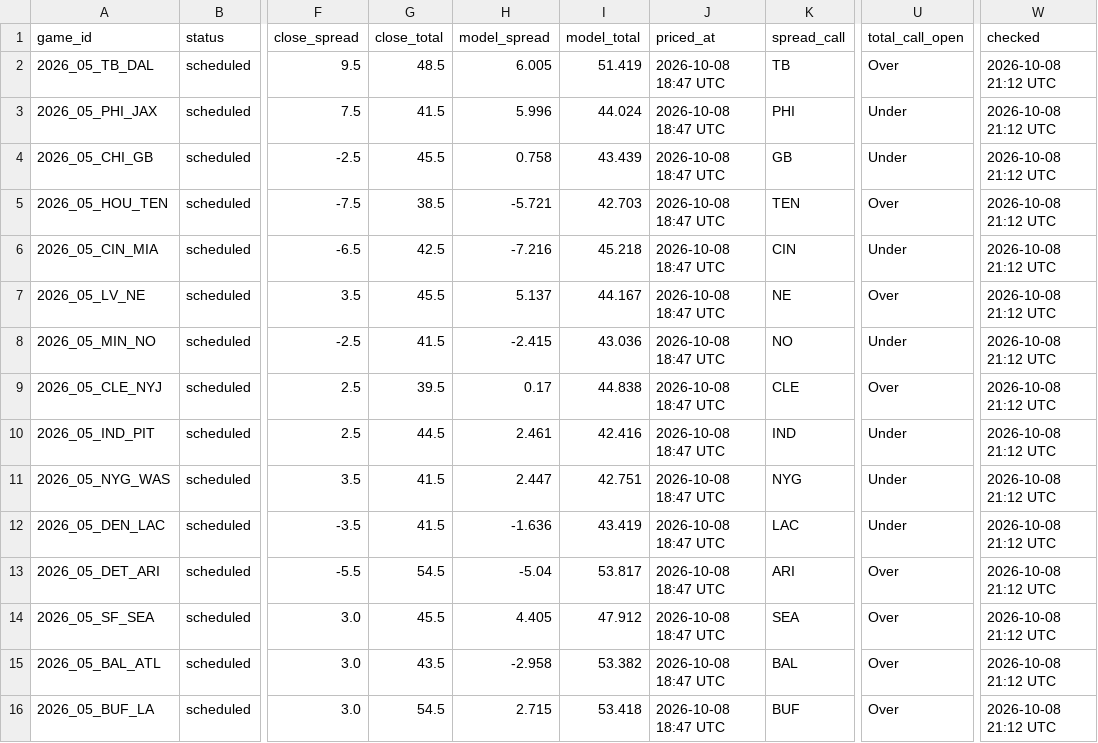
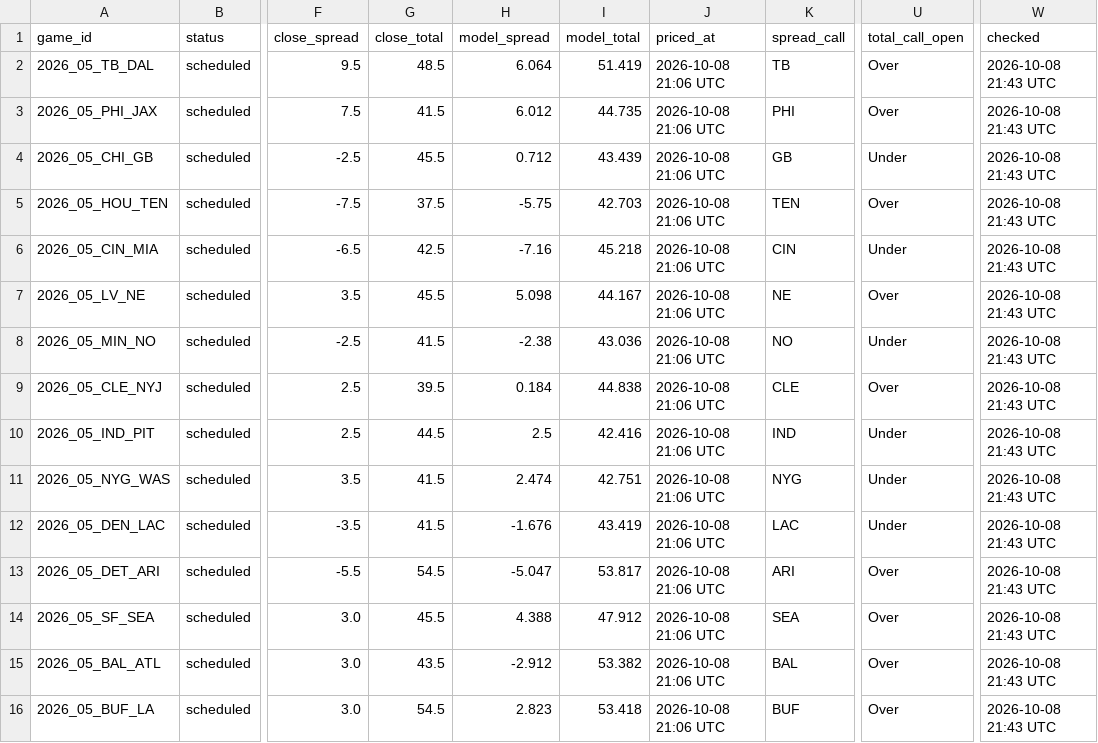
Before and after one commit to MattFos18/nfl-model, a CSV file: data/results/live_scores.csv, drawn as a sheet; only a part is shown, gaps mark what is left out; the diff names each change by its address in the sheet, - before the commit and + after, or states it on an @@ line.

```diff
--- a/data/results/live_scores.csv
+++ b/data/results/live_scores.csv
-H2 (model_spread): 6.005
+H2 (model_spread): 6.064
-J2:J16 (priced_at): 2026-10-08 18:47 UTC
+J2:J16 (priced_at): 2026-10-08 21:06 UTC
-W2:W16 (checked): 2026-10-08 21:12 UTC
+W2:W16 (checked): 2026-10-08 21:43 UTC
-H3 (model_spread): 5.996
+H3 (model_spread): 6.012
-I3 (model_total): 44.024
+I3 (model_total): 44.735
-U3 (total_call_open): Under
+U3 (total_call_open): Over
-H4 (model_spread): 0.758
+H4 (model_spread): 0.712
-G5 (close_total): 38.5
+G5 (close_total): 37.5
-H5 (model_spread): -5.721
+H5 (model_spread): -5.75
-H6 (model_spread): -7.216
+H6 (model_spread): -7.16
-H7 (model_spread): 5.137
+H7 (model_spread): 5.098
-H8 (model_spread): -2.415
+H8 (model_spread): -2.38
-H9 (model_spread): 0.17
+H9 (model_spread): 0.184
-H10 (model_spread): 2.461
+H10 (model_spread): 2.5
-H11 (model_spread): 2.447
+H11 (model_spread): 2.474
-H12 (model_spread): -1.636
+H12 (model_spread): -1.676
-H13 (model_spread): -5.04
+H13 (model_spread): -5.047
-H14 (model_spread): 4.405
+H14 (model_spread): 4.388
-H15 (model_spread): -2.958
+H15 (model_spread): -2.912
-H16 (model_spread): 2.715
+H16 (model_spread): 2.823
```
Also changed, not shown: data/lines/splits_consensus_log.csv, data/lines/watch_log.csv, 19 other files.
